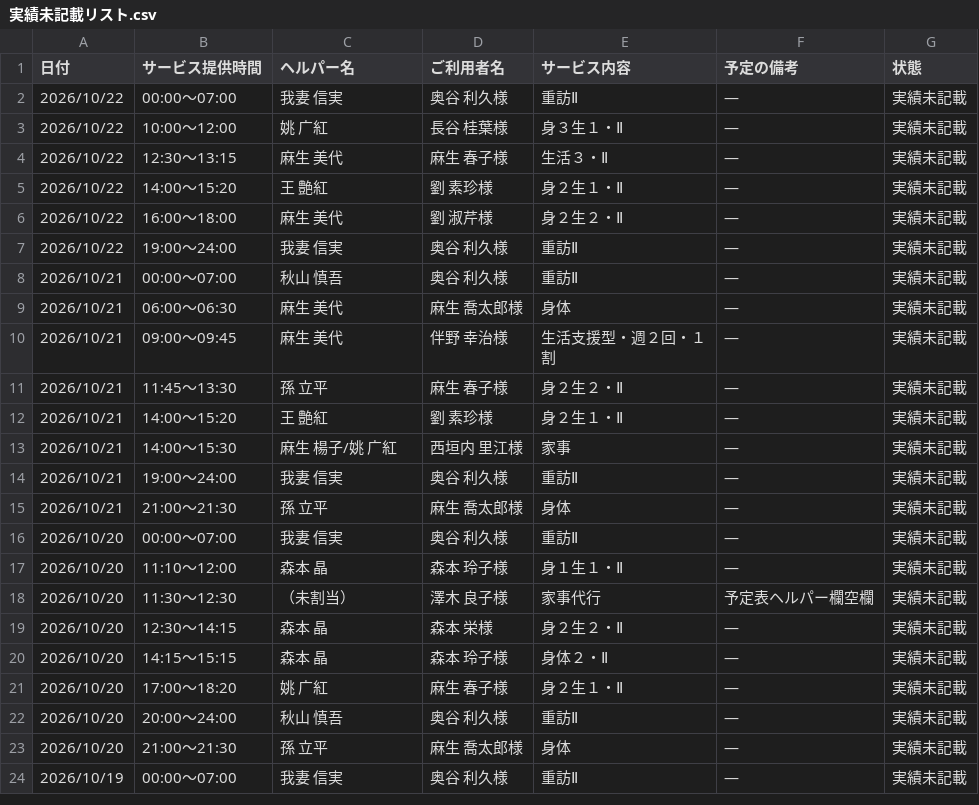
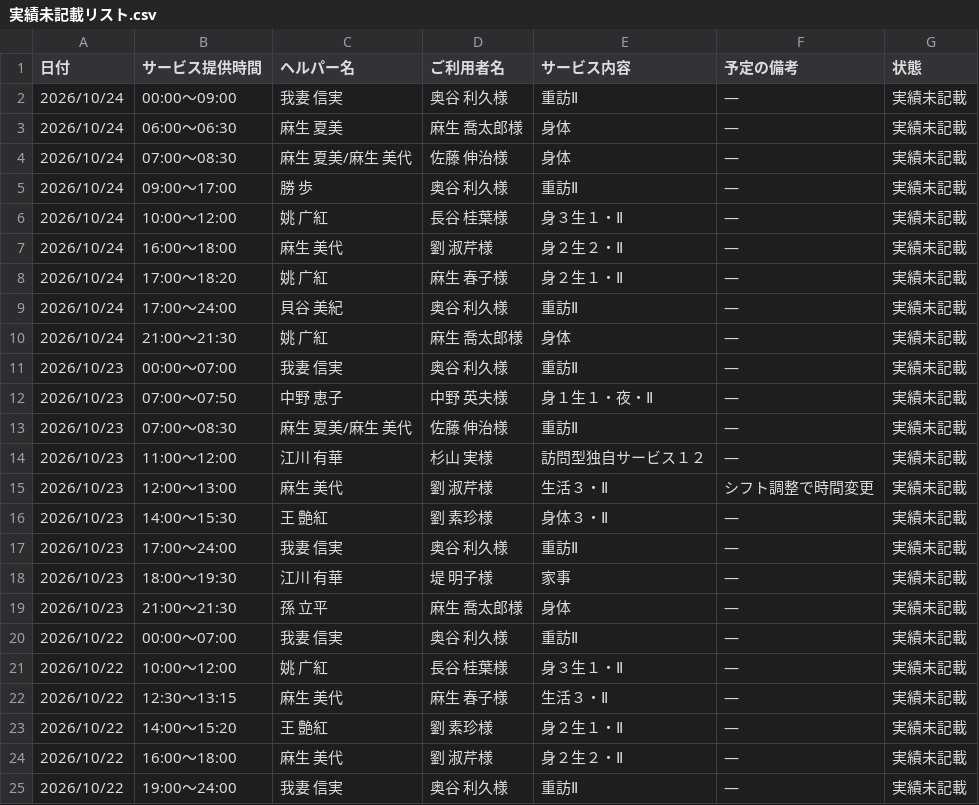
Before and after one commit to yyamamoto-stack/kaigo, a CSV file: data/実績未記載リスト.csv, drawn as a sheet; only a part is shown; the shorter side is filled out with more unchanged rows; the diff names each change by its address in the sheet, - before the commit and + after, or states it on an @@ line.

```diff
--- a/data/実績未記載リスト.csv
+++ b/data/実績未記載リスト.csv
+row 2: 2026/10/24 | 00:00～09:00 | 我妻 信実 | 奥谷 利久様 | 重訪Ⅱ | ― | 実績未記載
+row 3: 2026/10/24 | 06:00～06:30 | 麻生 夏美 | 麻生 喬太郎様 | 身体 | ― | 実績未記載
+row 4: 2026/10/24 | 07:00～08:30 | 麻生 夏美/麻生 美代 | 佐藤 伸治様 | 身体 | ― | 実績未記載
+row 5: 2026/10/24 | 09:00～17:00 | 勝 歩 | 奥谷 利久様 | 重訪Ⅱ | ― | 実績未記載
+row 6: 2026/10/24 | 10:00～12:00 | 姚 广紅 | 長谷 桂葉様 | 身３生１・Ⅱ | ― | 実績未記載
+row 7: 2026/10/24 | 16:00～18:00 | 麻生 美代 | 劉 淑芹様 | 身２生２・Ⅱ | ― | 実績未記載
+row 8: 2026/10/24 | 17:00～18:20 | 姚 广紅 | 麻生 春子様 | 身２生１・Ⅱ | ― | 実績未記載
+row 9: 2026/10/24 | 17:00～24:00 | 貝谷 美紀 | 奥谷 利久様 | 重訪Ⅱ | ― | 実績未記載
+row 10: 2026/10/24 | 21:00～21:30 | 姚 广紅 | 麻生 喬太郎様 | 身体 | ― | 実績未記載
+row 11: 2026/10/23 | 00:00～07:00 | 我妻 信実 | 奥谷 利久様 | 重訪Ⅱ | ― | 実績未記載
+row 12: 2026/10/23 | 07:00～07:50 | 中野 恵子 | 中野 英夫様 | 身１生１・夜・Ⅱ | ― | 実績未記載
+row 13: 2026/10/23 | 07:00～08:30 | 麻生 夏美/麻生 美代 | 佐藤 伸治様 | 重訪Ⅱ | ― | 実績未記載
+row 14: 2026/10/23 | 11:00～12:00 | 江川 有華 | 杉山 実様 | 訪問型独自サービス１２ | ― | 実績未記載
+row 15: 2026/10/23 | 12:00～13:00 | 麻生 美代 | 劉 淑芹様 | 生活３・Ⅱ | シフト調整で時間変更 | 実績未記載
+row 16: 2026/10/23 | 14:00～15:30 | 王 艶紅 | 劉 素珍様 | 身体３・Ⅱ | ― | 実績未記載
+row 17: 2026/10/23 | 17:00～24:00 | 我妻 信実 | 奥谷 利久様 | 重訪Ⅱ | ― | 実績未記載
+row 18: 2026/10/23 | 18:00～19:30 | 江川 有華 | 堤 明子様 | 家事 | ― | 実績未記載
+row 19: 2026/10/23 | 21:00～21:30 | 孫 立平 | 麻生 喬太郎様 | 身体 | ― | 実績未記載
```
